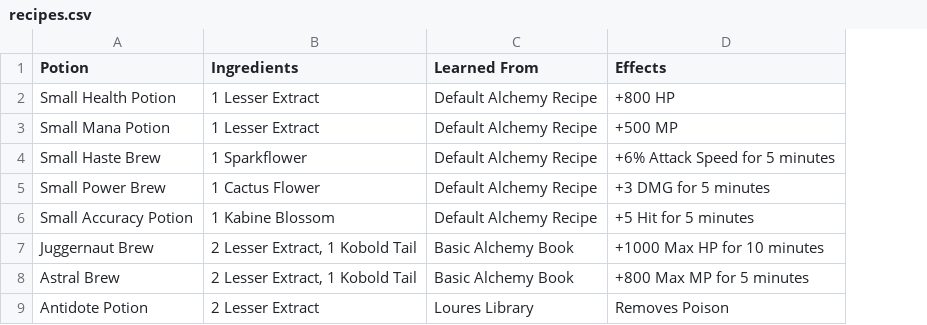
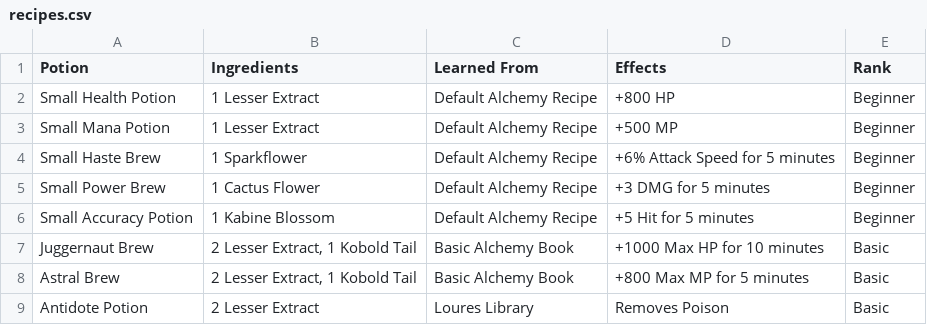
Before and after one commit to unora-project/unora-wiki, a CSV file: data-source/professions/csv/alchemy/recipes.csv, drawn as a sheet; only a part is shown; the diff names each change by its address in the sheet, - before the commit and + after, or states it on an @@ line.

Commit message:
chore(data): update alchemy-recipes via editor
Co-Authored-By: True <true@unora.local>

```diff
--- a/data-source/professions/csv/alchemy/recipes.csv
+++ b/data-source/professions/csv/alchemy/recipes.csv
+column E (Rank), rows 2-9: Beginner | Beginner | Beginner | Beginner | Beginner | Basic | Basic | Basic
```
